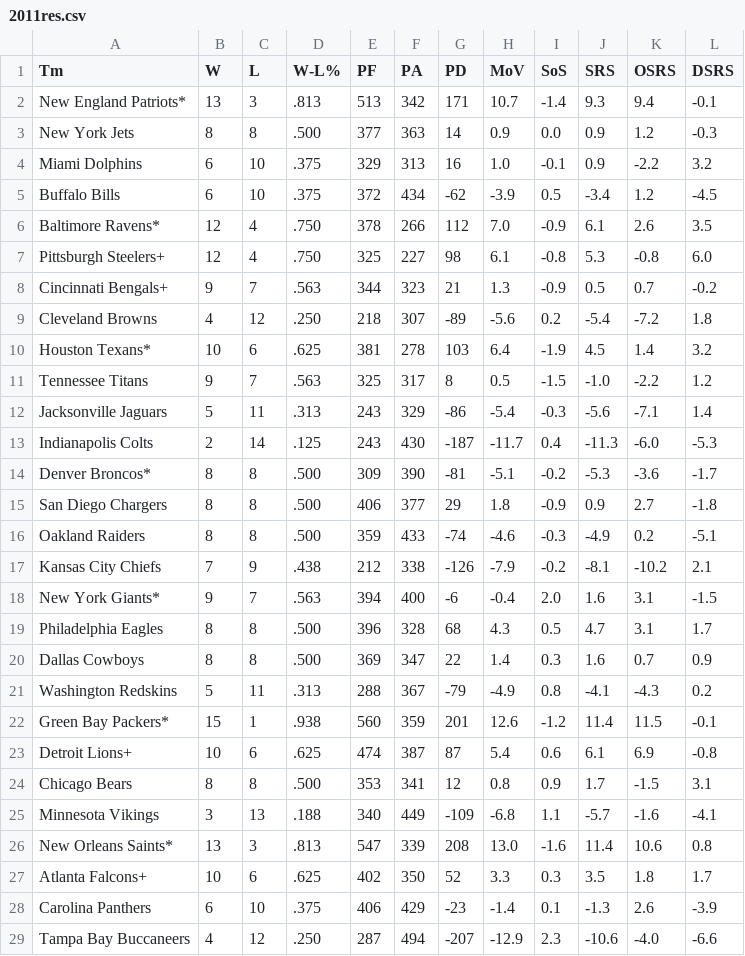
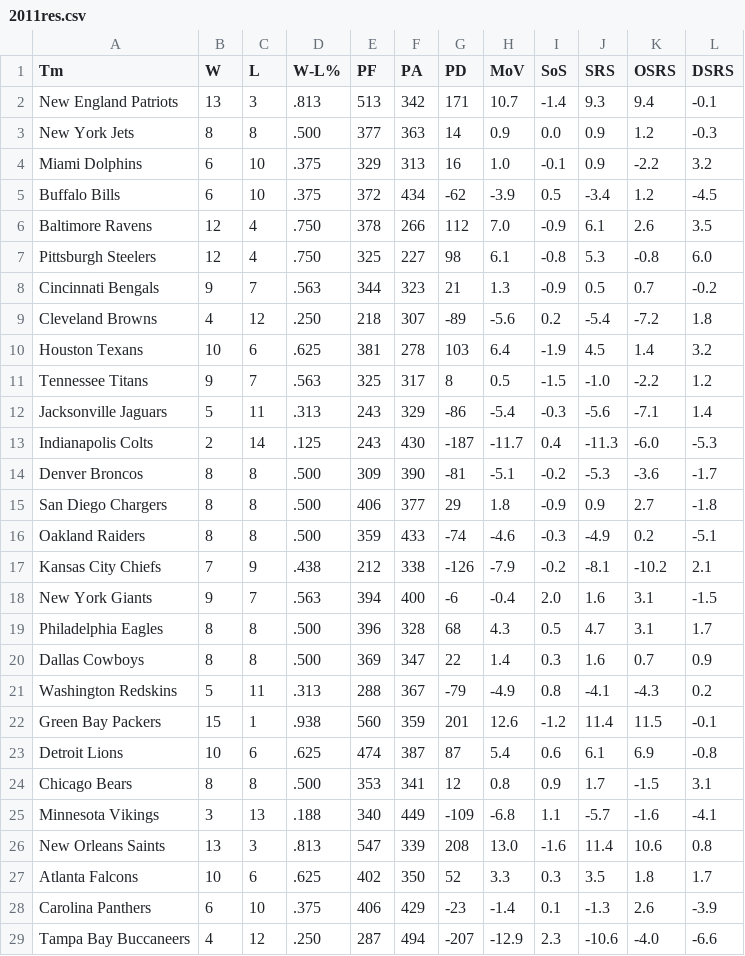
Before and after one commit to zack-overflow/NFL-Overtime-Changes, a CSV file: Data/2011res.csv, drawn as a sheet; only a part is shown; the diff covers the shown part only.

```diff
--- a/Data/2011res.csv
+++ b/Data/2011res.csv
@@ -1,3 +1,3 @@
 Tm,W,L,W-L%,PF,PA,PD,MoV,SoS,SRS,OSRS,DSRS
-New England Patriots*,13,3,.813,513,342,171,10.7,-1.4,9.3,9.4,-0.1
+New England Patriots,13,3,.813,513,342,171,10.7,-1.4,9.3,9.4,-0.1
 New York Jets,8,8,.500,377,363,14,0.9,0.0,0.9,1.2,-0.3
@@ -5,7 +5,7 @@ Miami Dolphins,6,10,.375,329,313,16,1.0,-0.1,0.9,-2.2,3.2
 Buffalo Bills,6,10,.375,372,434,-62,-3.9,0.5,-3.4,1.2,-4.5
-Baltimore Ravens*,12,4,.750,378,266,112,7.0,-0.9,6.1,2.6,3.5
-Pittsburgh Steelers+,12,4,.750,325,227,98,6.1,-0.8,5.3,-0.8,6.0
-Cincinnati Bengals+,9,7,.563,344,323,21,1.3,-0.9,0.5,0.7,-0.2
+Baltimore Ravens,12,4,.750,378,266,112,7.0,-0.9,6.1,2.6,3.5
+Pittsburgh Steelers,12,4,.750,325,227,98,6.1,-0.8,5.3,-0.8,6.0
+Cincinnati Bengals,9,7,.563,344,323,21,1.3,-0.9,0.5,0.7,-0.2
 Cleveland Browns,4,12,.250,218,307,-89,-5.6,0.2,-5.4,-7.2,1.8
-Houston Texans*,10,6,.625,381,278,103,6.4,-1.9,4.5,1.4,3.2
+Houston Texans,10,6,.625,381,278,103,6.4,-1.9,4.5,1.4,3.2
 Tennessee Titans,9,7,.563,325,317,8,0.5,-1.5,-1.0,-2.2,1.2
@@ -13,3 +13,3 @@ Jacksonville Jaguars,5,11,.313,243,329,-86,-5.4,-0.3,-5.6,-7.1,1.4
 Indianapolis Colts,2,14,.125,243,430,-187,-11.7,0.4,-11.3,-6.0,-5.3
-Denver Broncos*,8,8,.500,309,390,-81,-5.1,-0.2,-5.3,-3.6,-1.7
+Denver Broncos,8,8,.500,309,390,-81,-5.1,-0.2,-5.3,-3.6,-1.7
 San Diego Chargers,8,8,.500,406,377,29,1.8,-0.9,0.9,2.7,-1.8
@@ -17,3 +17,3 @@ Oakland Raiders,8,8,.500,359,433,-74,-4.6,-0.3,-4.9,0.2,-5.1
 Kansas City Chiefs,7,9,.438,212,338,-126,-7.9,-0.2,-8.1,-10.2,2.1
-New York Giants*,9,7,.563,394,400,-6,-0.4,2.0,1.6,3.1,-1.5
+New York Giants,9,7,.563,394,400,-6,-0.4,2.0,1.6,3.1,-1.5
 Philadelphia Eagles,8,8,.500,396,328,68,4.3,0.5,4.7,3.1,1.7
@@ -21,8 +21,8 @@ Dallas Cowboys,8,8,.500,369,347,22,1.4,0.3,1.6,0.7,0.9
 Washington Redskins,5,11,.313,288,367,-79,-4.9,0.8,-4.1,-4.3,0.2
-Green Bay Packers*,15,1,.938,560,359,201,12.6,-1.2,11.4,11.5,-0.1
-Detroit Lions+,10,6,.625,474,387,87,5.4,0.6,6.1,6.9,-0.8
+Green Bay Packers,15,1,.938,560,359,201,12.6,-1.2,11.4,11.5,-0.1
+Detroit Lions,10,6,.625,474,387,87,5.4,0.6,6.1,6.9,-0.8
 Chicago Bears,8,8,.500,353,341,12,0.8,0.9,1.7,-1.5,3.1
 Minnesota Vikings,3,13,.188,340,449,-109,-6.8,1.1,-5.7,-1.6,-4.1
-New Orleans Saints*,13,3,.813,547,339,208,13.0,-1.6,11.4,10.6,0.8
-Atlanta Falcons+,10,6,.625,402,350,52,3.3,0.3,3.5,1.8,1.7
+New Orleans Saints,13,3,.813,547,339,208,13.0,-1.6,11.4,10.6,0.8
+Atlanta Falcons,10,6,.625,402,350,52,3.3,0.3,3.5,1.8,1.7
 Carolina Panthers,6,10,.375,406,429,-23,-1.4,0.1,-1.3,2.6,-3.9
```
Also changed, not shown: 1 edited cell elsewhere in this file, Data/2012res.csv, Data/2013res.csv, 7 other files.
